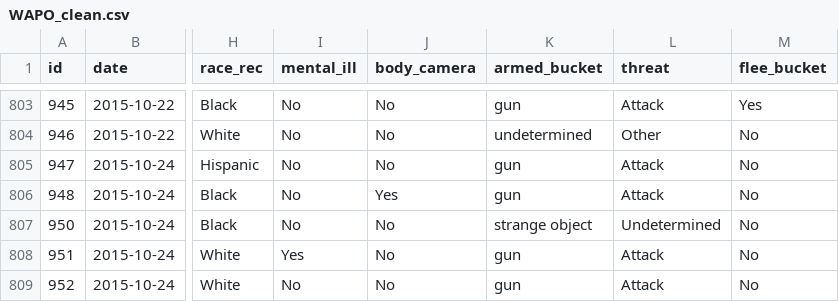
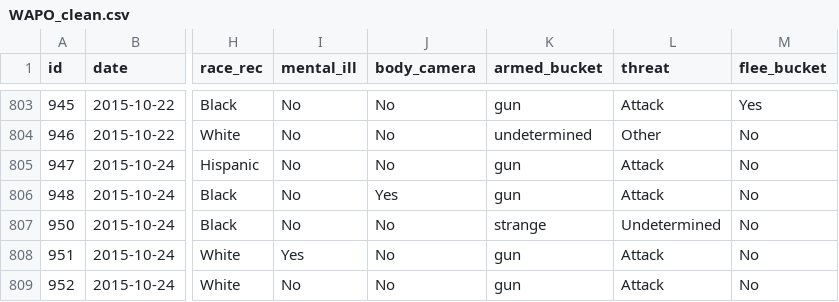
Before and after one commit to ian-adams/data-police-shootings, a CSV file: Data/Clean/WAPO_clean.csv, drawn as a sheet; only a part is shown, gaps mark what is left out; the diff names each change by its address in the sheet, - before the commit and + after, or states it on an @@ line.

```diff
--- a/Data/Clean/WAPO_clean.csv
+++ b/Data/Clean/WAPO_clean.csv
-K807 (armed_bucket): strange object
+K807 (armed_bucket): strange
```
Also changed, not shown: 5 other files.
